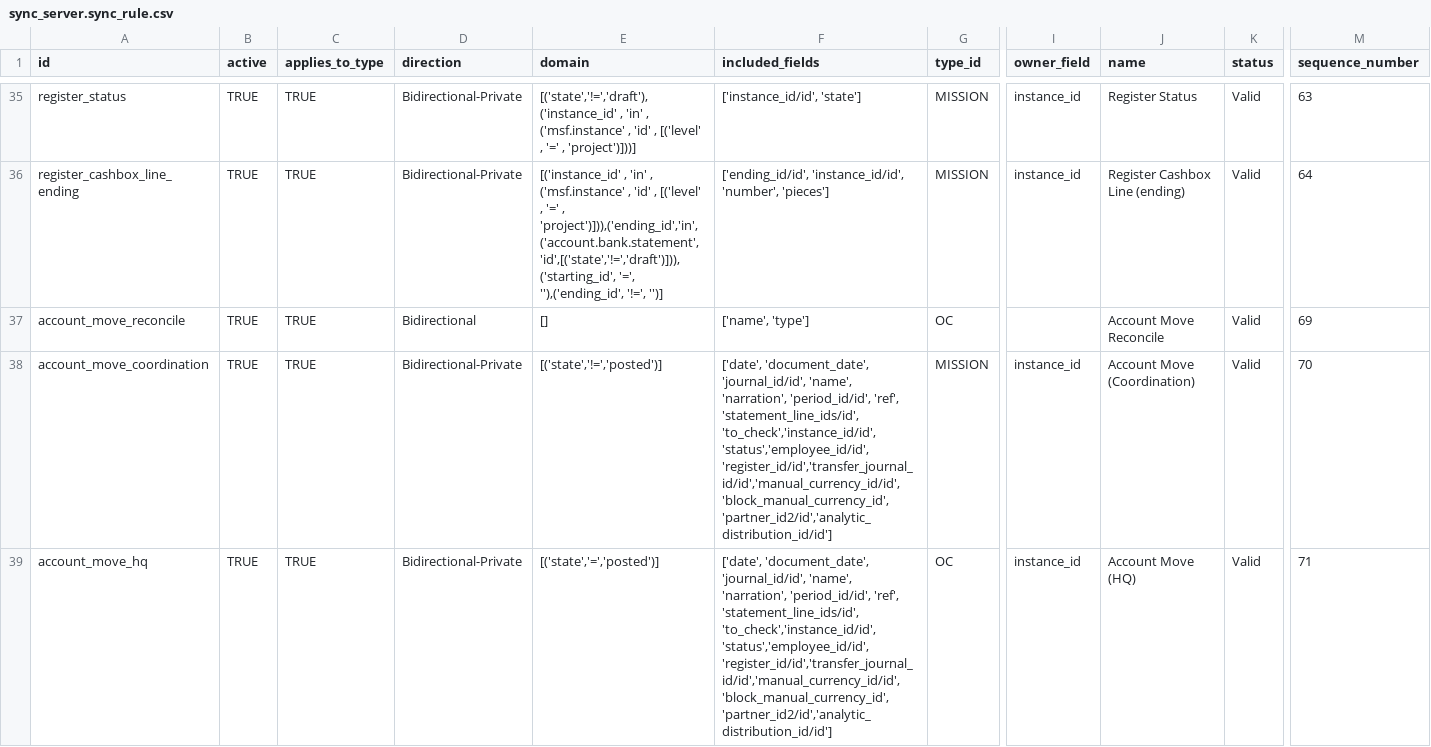
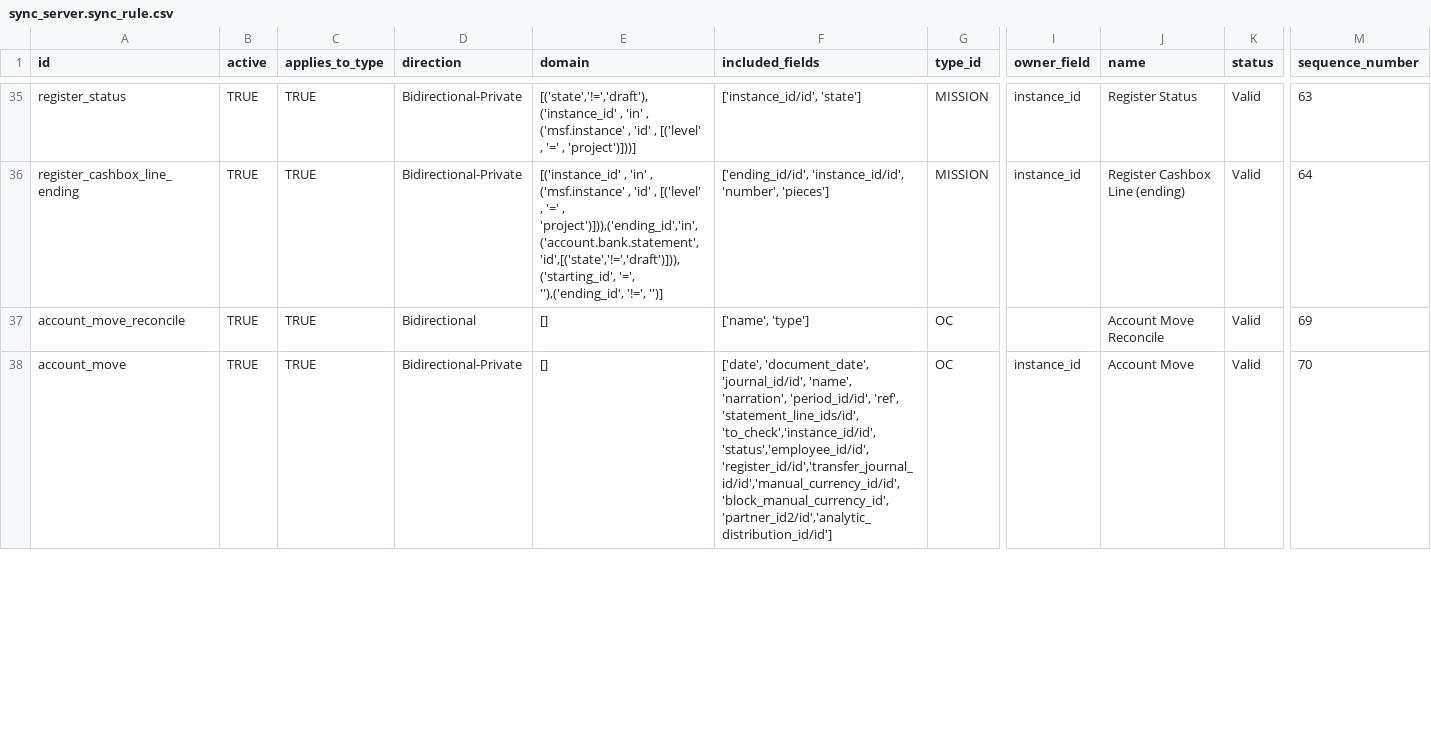
Before and after one commit to Unifield/unifield-server, a CSV file: msf_sync_data_server/data/sync_server.sync_rule.csv, drawn as a sheet; only a part is shown, gaps mark what is left out; removed rows and columns are numbered as before the commit, all else as after; rows hold the shown columns only; the diff covers the shown part only; the diff names each change by its address in the sheet, - before the commit and + after, or states it on an @@ line.

Commit message:
SP-76: [RULES]: v1.16:
------------ UF-1666 ---------------------------
New rule 305 for standard product list & rule 306 for Standard Product List Line

Rules 310 & 311 (products)
Added field 'list_ids/id'
-------------------------------------------------

---------------- SP-103 Adjustments to partner rules --------------
Rule 205 (Mission Partner)
Values to force: {'active':False}
List of fields modified, restricted to ['name', 'partner_type', 'property_account_payable/id', 'customer','supplier','zone']
Rule 207 (mission partner adress) is deleted

Rule 321 (Expatriate Employees)
Values to force: {'active':False}
------------------------------------------------------------

------------ UTP-412 ---------------------------
Rules 70 & 71 merged (account move: no distinction between posted and temp entries)
(rule 71 deleted and domain on rule 70 deleted)

Rules 72 & 73 merged (account move line: no distinction between posted and temp entries)
(rule 73 deleted and domain on rule 72 deleted)

Rules 80 & 81 merged (account move state: no distinction between posted and temp entries)
(rule 81 deleted and domain on rule 80 deleted)
-------------------------------------------------

----------------- UTP-333 -----------------
Rule 72 (account move line)
added field 'cheque_number'
-------------------------------------------

```diff
--- a/msf_sync_data_server/data/sync_server.sync_rule.csv
+++ b/msf_sync_data_server/data/sync_server.sync_rule.csv
-row 38: account_move_coordination | TRUE | TRUE | Bidirectional-Private | [('state','!=','posted')] | ['date', 'document_date', 'journal_id/id', 'name', 'narration', 'period_id/id', 'ref', 'statement_line_ids/id', 'to_check','instance_id/id','status','employee_id/id','register_id/id','transfer_journal_id/id','manual_currency_id/id','block_manual_currency_id','partner_id2/id','analytic_distribution_id/id'] | MISSION | instance_id | Account Move (Coordination) | Valid | 70
-A38 (id): account_move_hq
+A38 (id): account_move
-E38 (domain): [('state','=','posted')]
+E38 (domain): []
-J38 (name): Account Move (HQ)
+J38 (name): Account Move
-M38 (sequence_number): 71
+M38 (sequence_number): 70
```
Also changed, not shown: 2 added rows, 3 removed rows and 14 edited cells elsewhere in this file.
